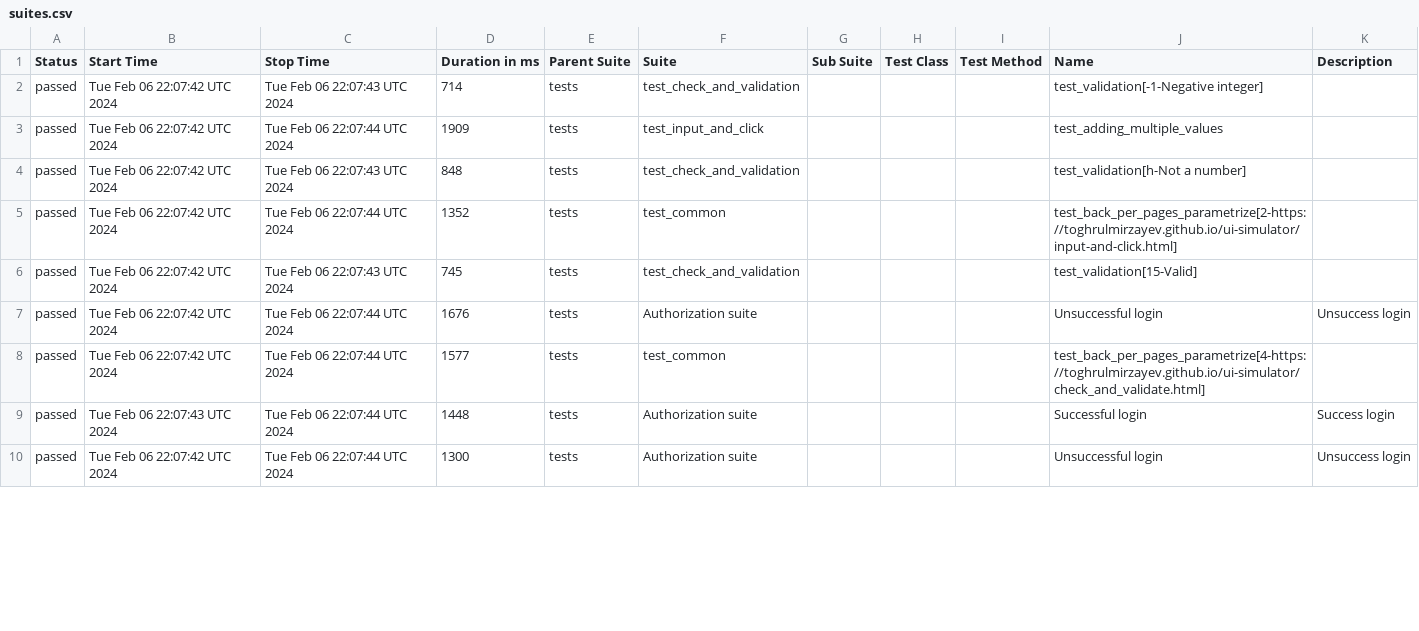
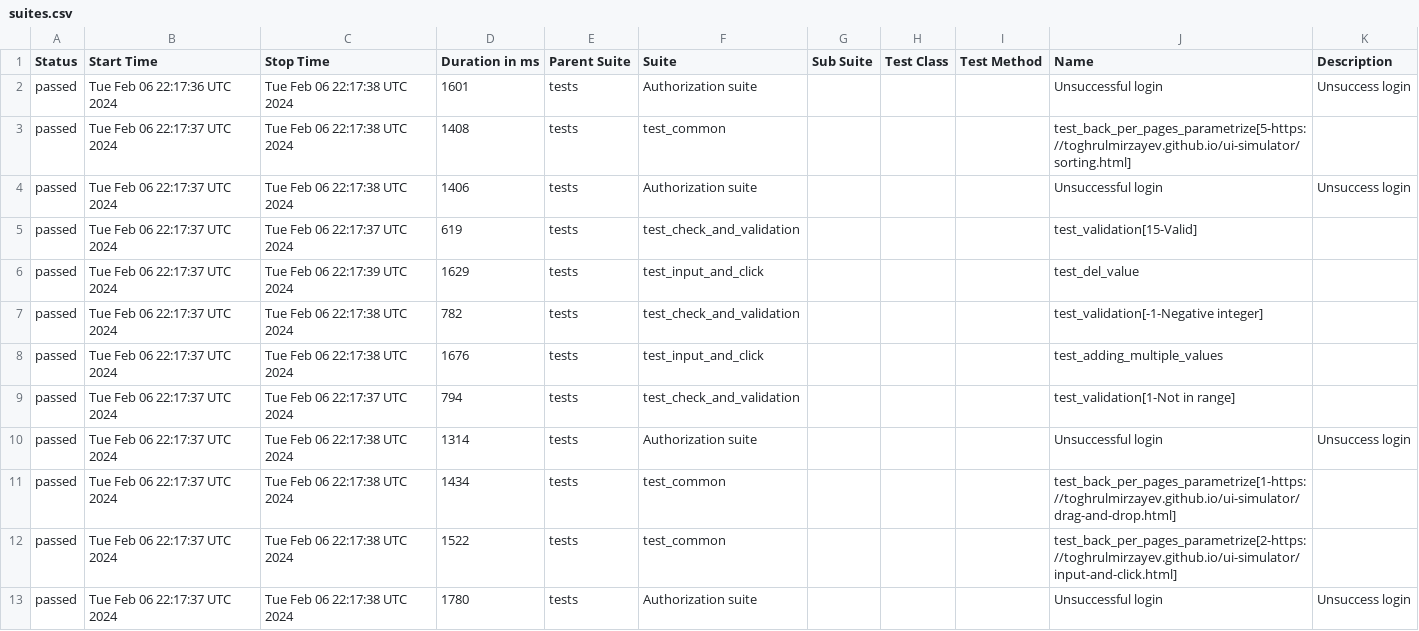
Before and after one commit to ks1non/test-automation, a CSV file: data/suites.csv, drawn as a sheet; only a part is shown; the diff covers the shown part only.

Commit message:
Deploying to gh-pages from @ ks1non/test-automation@a27910a0a987a6df5359e31dbfbd249d5b9fcbea 🚀

```diff
--- a/data/suites.csv
+++ b/data/suites.csv
@@ -1,10 +1,13 @@
 "Status","Start Time","Stop Time","Duration in ms","Parent Suite","Suite","Sub Suite","Test Class","Test Method","Name","Description"
-"passed","Tue Feb 06 22:07:42 UTC 2024","Tue Feb 06 22:07:43 UTC 2024","714","tests","test_check_and_validation","","","","test_validation[-1-Negative integer]",""
-"passed","Tue Feb 06 22:07:42 UTC 2024","Tue Feb 06 22:07:44 UTC 2024","1909","tests","test_input_and_click","","","","test_adding_multiple_values",""
-"passed","Tue Feb 06 22:07:42 UTC 2024","Tue Feb 06 22:07:43 UTC 2024","848","tests","test_check_and_validation","","","","test_validation[h-Not a number]",""
-"passed","Tue Feb 06 22:07:42 UTC 2024","Tue Feb 06 22:07:44 UTC 2024","1352","tests","test_common","","","","test_back_per_pages_parametrize[2-https://toghrulmirzayev.github.io/ui-simulator/input-and-click.html]",""
-"passed","Tue Feb 06 22:07:42 UTC 2024","Tue Feb 06 22:07:43 UTC 2024","745","tests","test_check_and_validation","","","","test_validation[15-Valid]",""
-"passed","Tue Feb 06 22:07:42 UTC 2024","Tue Feb 06 22:07:44 UTC 2024","1676","tests","Authorization suite","","","","Unsuccessful login","Unsuccess login"
-"passed","Tue Feb 06 22:07:42 UTC 2024","Tue Feb 06 22:07:44 UTC 2024","1577","tests","test_common","","","","test_back_per_pages_parametrize[4-https://toghrulmirzayev.github.io/ui-simulator/check_and_validate.html]",""
-"passed","Tue Feb 06 22:07:43 UTC 2024","Tue Feb 06 22:07:44 UTC 2024","1448","tests","Authorization suite","","","","Successful login","Success login"
-"passed","Tue Feb 06 22:07:42 UTC 2024","Tue Feb 06 22:07:44 UTC 2024","1300","tests","Authorization suite","","","","Unsuccessful login","Unsuccess login"
+"passed","Tue Feb 06 22:17:36 UTC 2024","Tue Feb 06 22:17:38 UTC 2024","1601","tests","Authorization suite","","","","Unsuccessful login","Unsuccess login"
+"passed","Tue Feb 06 22:17:37 UTC 2024","Tue Feb 06 22:17:38 UTC 2024","1408","tests","test_common","","","","test_back_per_pages_parametrize[5-https://toghrulmirzayev.github.io/ui-simulator/sorting.html]",""
+"passed","Tue Feb 06 22:17:37 UTC 2024","Tue Feb 06 22:17:38 UTC 2024","1406","tests","Authorization suite","","","","Unsuccessful login","Unsuccess login"
+"passed","Tue Feb 06 22:17:37 UTC 2024","Tue Feb 06 22:17:37 UTC 2024","619","tests","test_check_and_validation","","","","test_validation[15-Valid]",""
+"passed","Tue Feb 06 22:17:37 UTC 2024","Tue Feb 06 22:17:39 UTC 2024","1629","tests","test_input_and_click","","","","test_del_value",""
+"passed","Tue Feb 06 22:17:37 UTC 2024","Tue Feb 06 22:17:38 UTC 2024","782","tests","test_check_and_validation","","","","test_validation[-1-Negative integer]",""
+"passed","Tue Feb 06 22:17:37 UTC 2024","Tue Feb 06 22:17:38 UTC 2024","1676","tests","test_input_and_click","","","","test_adding_multiple_values",""
+"passed","Tue Feb 06 22:17:37 UTC 2024","Tue Feb 06 22:17:37 UTC 2024","794","tests","test_check_and_validation","","","","test_validation[1-Not in range]",""
+"passed","Tue Feb 06 22:17:37 UTC 2024","Tue Feb 06 22:17:38 UTC 2024","1314","tests","Authorization suite","","","","Unsuccessful login","Unsuccess login"
+"passed","Tue Feb 06 22:17:37 UTC 2024","Tue Feb 06 22:17:38 UTC 2024","1434","tests","test_common","","","","test_back_per_pages_parametrize[1-https://toghrulmirzayev.github.io/ui-simulator/drag-and-drop.html]",""
+"passed","Tue Feb 06 22:17:37 UTC 2024","Tue Feb 06 22:17:38 UTC 2024","1522","tests","test_common","","","","test_back_per_pages_parametrize[2-https://toghrulmirzayev.github.io/ui-simulator/input-and-click.html]",""
+"passed","Tue Feb 06 22:17:37 UTC 2024","Tue Feb 06 22:17:38 UTC 2024","1780","tests","Authorization suite","","","","Unsuccessful login","Unsuccess login"
```
Also changed, not shown: 3 removed rows and 36 edited cells elsewhere in this file, 54 other files.
